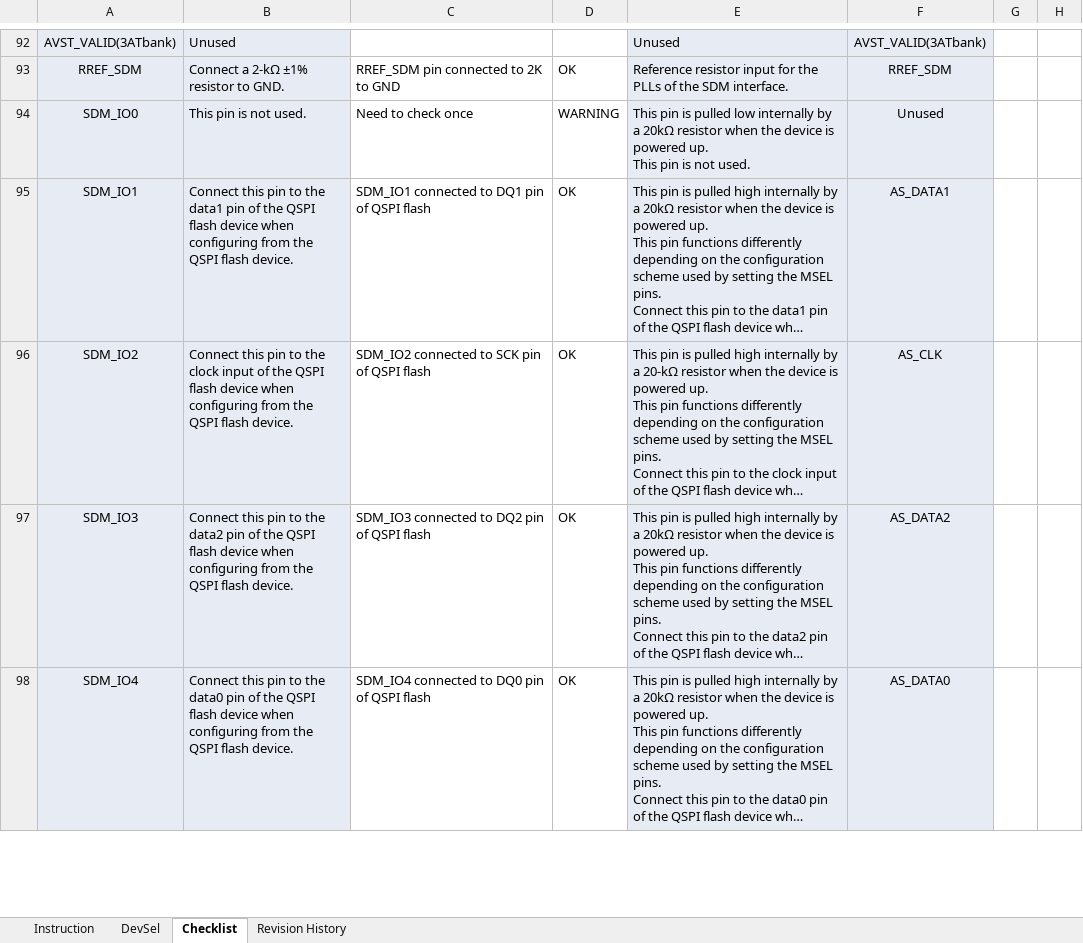
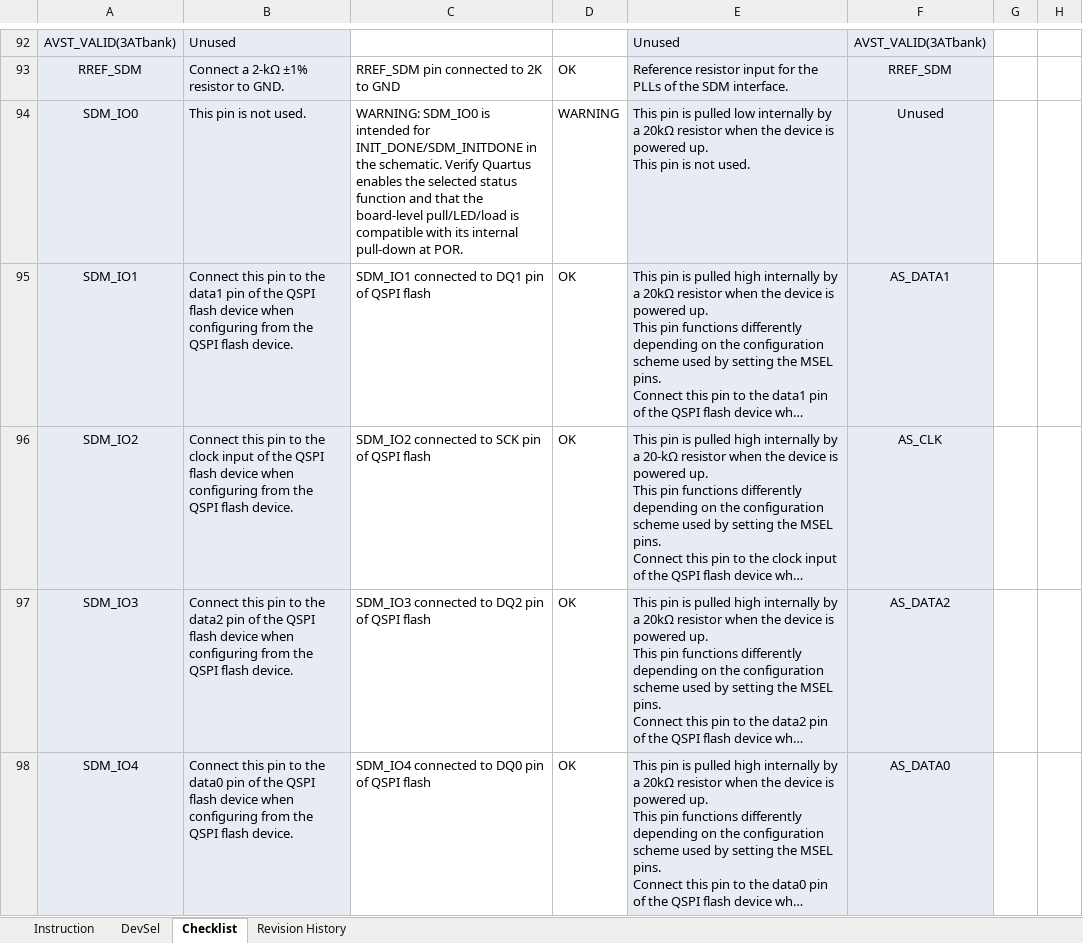
Before and after one commit to sahilpat28/Cursor_Sahil, an Excel workbook: ag3-srw-v1-1.xlsm, sheet Checklist, drawn as a sheet; only a part is shown, gaps mark what is left out; long unchanged cells end in …; values as stored, in another font and other column widths than the file's, no borders; charts and pictures and conditional formats and table styles not drawn; the diff covers the shown part only; the diff names each change by its address in the sheet, - before the commit and + after, or states it on an @@ line.

```diff
--- a/ag3-srw-v1-1.xlsm (sheet Checklist)
+++ b/ag3-srw-v1-1.xlsm (sheet Checklist)
-C94: Need to check once
+C94: WARNING: SDM_IO0 is intended for INIT_DONE/SDM_INITDONE in the schematic. Verify Quartus enables the selected status function and that the board-level pull/LED/load is compatible with its internal pull-down at POR.
```
Also changed, not shown: 36 edited cells elsewhere in this sheet.
